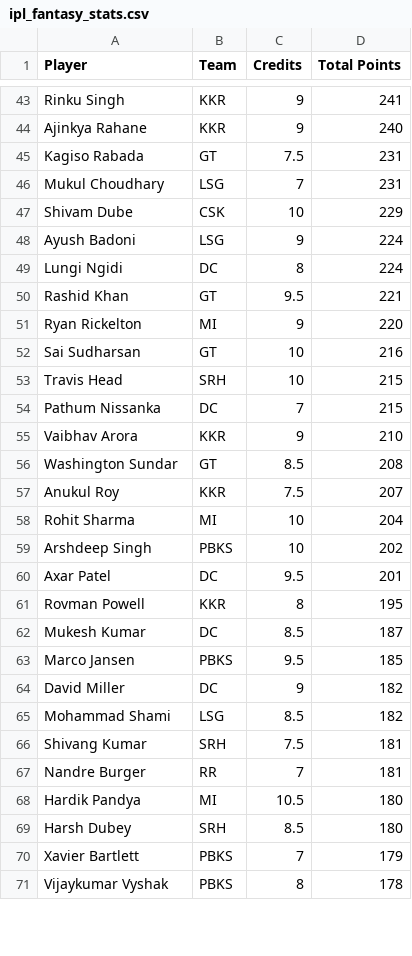
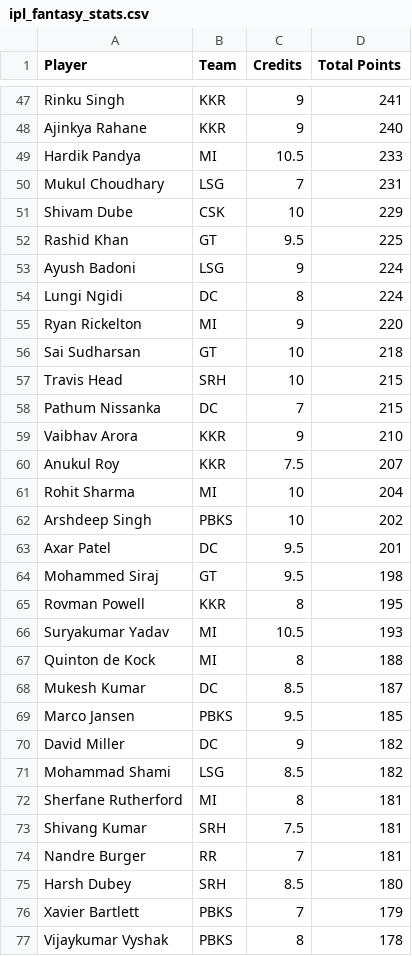
Before and after one commit to Malyala-Meghamsh/ipl-fantasy-league, a CSV file: ipl_fantasy_stats.csv, drawn as a sheet; only a part is shown, gaps mark what is left out; the diff covers the shown part only.

```diff
--- a/ipl_fantasy_stats.csv
+++ b/ipl_fantasy_stats.csv
@@ -44,10 +48,10 @@ Rinku Singh,KKR,9,241
 Ajinkya Rahane,KKR,9,240
-Kagiso Rabada,GT,7.5,231
+Hardik Pandya,MI,10.5,233
 Mukul Choudhary,LSG,7,231
 Shivam Dube,CSK,10,229
+Rashid Khan,GT,9.5,225
 Ayush Badoni,LSG,9,224
 Lungi Ngidi,DC,8,224
-Rashid Khan,GT,9.5,221
 Ryan Rickelton,MI,9,220
-Sai Sudharsan,GT,10,216
+Sai Sudharsan,GT,10,218
 Travis Head,SRH,10,215
@@ -55,3 +59,2 @@ Pathum Nissanka,DC,7,215
 Vaibhav Arora,KKR,9,210
-Washington Sundar,GT,8.5,208
 Anukul Roy,KKR,7.5,207
@@ -60,3 +63,6 @@ Arshdeep Singh,PBKS,10,202
 Axar Patel,DC,9.5,201
+Mohammed Siraj,GT,9.5,198
 Rovman Powell,KKR,8,195
+Suryakumar Yadav,MI,10.5,193
+Quinton de Kock,MI,8,188
 Mukesh Kumar,DC,8.5,187
@@ -65,5 +71,5 @@ David Miller,DC,9,182
 Mohammad Shami,LSG,8.5,182
+Sherfane Rutherford,MI,8,181
 Shivang Kumar,SRH,7.5,181
 Nandre Burger,RR,7,181
-Hardik Pandya,MI,10.5,180
 Harsh Dubey,SRH,8.5,180
```
Also changed, not shown: 16 added rows, 18 removed rows and 22 moved rows elsewhere in this file, ipl_fantasy_stats_2026-04-20.csv, ranking_history.csv, 1 other file.
